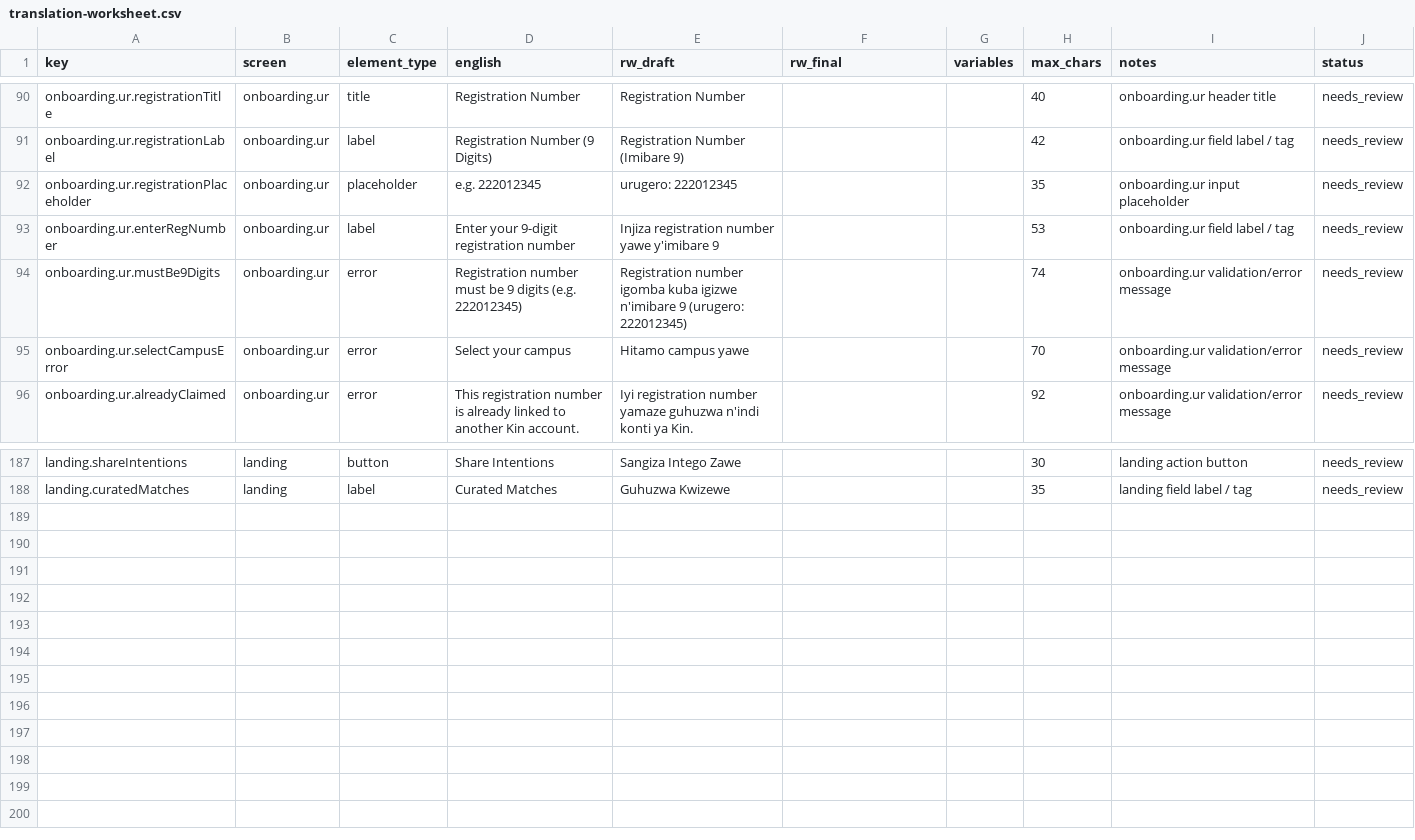
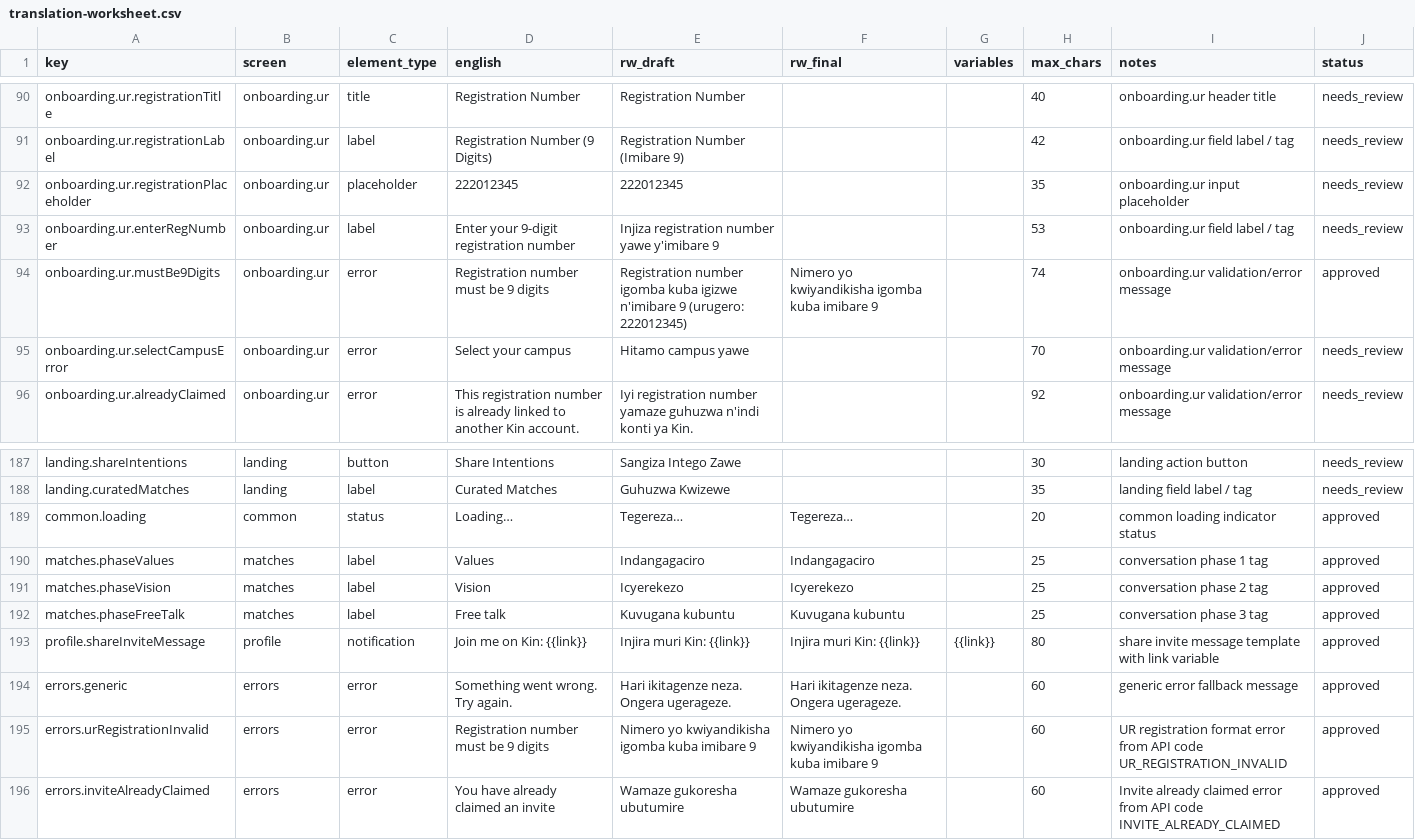
Before and after one commit to htuyishi-hub/kin, a CSV file: docs/i18n/translation-worksheet.csv, drawn as a sheet; only a part is shown, gaps mark what is left out.

Commit message:
feat(i18n): add missing keys for loading, errors, match phases, and share invite

```diff
--- a/docs/i18n/translation-worksheet.csv
+++ b/docs/i18n/translation-worksheet.csv
@@ -91,5 +91,5 @@ onboarding.ur.registrationTitle,onboarding.ur,title,Registration Number,Registra
 onboarding.ur.registrationLabel,onboarding.ur,label,Registration Number (9 Digits),Registration Number (Imibare 9),,,42,onboarding.ur field label / tag,needs_review
-onboarding.ur.registrationPlaceholder,onboarding.ur,placeholder,e.g. 222012345,urugero: 222012345,,,35,onboarding.ur input placeholder,needs_review
+onboarding.ur.registrationPlaceholder,onboarding.ur,placeholder,222012345,222012345,,,35,onboarding.ur input placeholder,needs_review
 onboarding.ur.enterRegNumber,onboarding.ur,label,Enter your 9-digit registration number,Injiza registration number yawe y'imibare 9,,,53,onboarding.ur field label / tag,needs_review
-onboarding.ur.mustBe9Digits,onboarding.ur,error,Registration number must be 9 digits (e.g. 222012345),Registration number igomba kuba igizwe n'imibare 9 (urugero: 222012345),,,74,onboarding.ur validation/error message,needs_review
+onboarding.ur.mustBe9Digits,onboarding.ur,error,Registration number must be 9 digits,Registration number igomba kuba igizwe n'imibare 9 (urugero: 222012345),Nimero yo kwiyandikisha igomba kuba imibare 9,,74,onboarding.ur validation/error message,approved
 onboarding.ur.selectCampusError,onboarding.ur,error,Select your campus,Hitamo campus yawe,,,70,onboarding.ur validation/error message,needs_review
@@ -188 +188,9 @@ landing.shareIntentions,landing,button,Share Intentions,Sangiza Intego Zawe,,,30
 landing.curatedMatches,landing,label,Curated Matches,Guhuzwa Kwizewe,,,35,landing field label / tag,needs_review
+common.loading,common,status,Loading…,Tegereza…,Tegereza…,,20,common loading indicator status,approved
+matches.phaseValues,matches,label,Values,Indangagaciro,Indangagaciro,,25,conversation phase 1 tag,approved
+matches.phaseVision,matches,label,Vision,Icyerekezo,Icyerekezo,,25,conversation phase 2 tag,approved
+matches.phaseFreeTalk,matches,label,Free talk,Kuvugana kubuntu,Kuvugana kubuntu,,25,conversation phase 3 tag,approved
+profile.shareInviteMessage,profile,notification,Join me on Kin: {{link}},Injira muri Kin: {{link}},Injira muri Kin: {{link}},{{link}},80,share invite message template with link variable,approved
+errors.generic,errors,error,Something went wrong. Try again.,Hari ikitagenze neza. Ongera ugerageze.,Hari ikitagenze neza. Ongera ugerageze.,,60,generic error fallback message,approved
+errors.urRegistrationInvalid,errors,error,Registration number must be 9 digits,Nimero yo kwiyandikisha igomba kuba imibare 9,Nimero yo kwiyandikisha igomba kuba imibare 9,,60,UR registration format error from API code UR_REGISTRATION_INVALID,approved
+errors.inviteAlreadyClaimed,errors,error,You have already claimed an invite,Wamaze gukoresha ubutumire,Wamaze gukoresha ubutumire,,60,Invite already claimed error from API code INVITE_ALREADY_CLAIMED,approved
```
Also changed, not shown: 2 other files.
